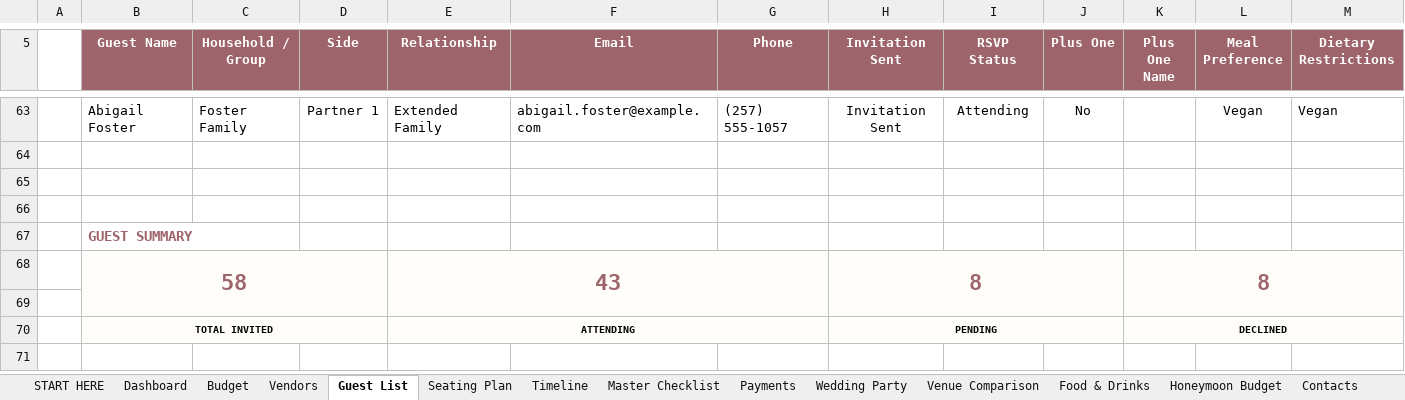
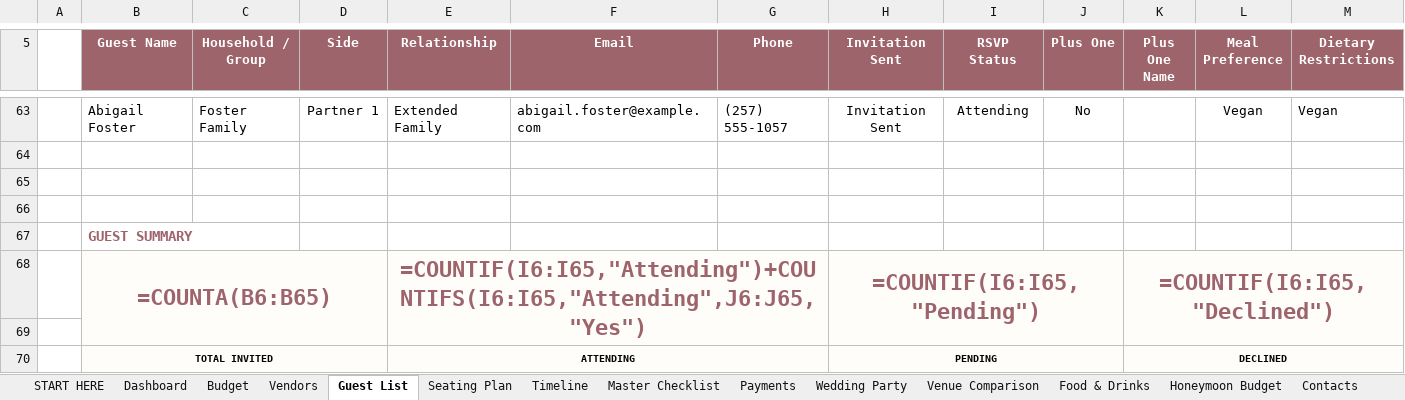
Before and after one commit to abcsports812-cyber/premium-wedding-planner-excel, an Excel workbook: dist/Premium_Wedding_Planner_DEMO.xlsx, sheet Guest List, drawn as a sheet; only a part is shown, gaps mark what is left out; values as stored, in another font and other column widths than the file's, no borders; formulas without a stored value are shown as written; charts and pictures and conditional formats and table styles not drawn; removed rows and columns are numbered as before the commit, all else as after; rows hold the shown columns only; the diff names each change by its address in the sheet, - before the commit and + after, or states it on an @@ line.

```diff
--- a/dist/Premium_Wedding_Planner_DEMO.xlsx (sheet Guest List)
+++ b/dist/Premium_Wedding_Planner_DEMO.xlsx (sheet Guest List)
-row 68:  | 58 |  |  | 43 |  |  | 8 |  |  | 8
+row 68:  | =COUNTA(B6:B65) |  |  | =COUNTIF(I6:I65,"Attending")+COUNTIFS(I6:I65,"Attending",J6:J65,"Yes") |  |  | =COUNTIF(I6:I65,"Pending") |  |  | =COUNTIF(I6:I65,"Declined")
-B69:M69 fill: #FFFDF9
+B69:M69 fill: none
-C70:D70 fill: #FFFDF9
+C70:D70 fill: none
-F70:G70 fill: #FFFDF9
+F70:G70 fill: none
-I70:J70 fill: #FFFDF9
+I70:J70 fill: none
-L70:M70 fill: #FFFDF9
+L70:M70 fill: none
```
Also changed, not shown: sheet Calendar, sheet Seating Plan, sheet Budget, sheet Vendors, sheet Dashboard, sheet Payments, 4 more sheets, charts or pictures, dist/Premium_Wedding_Planner_BLANK.xlsx, 5 other files.
